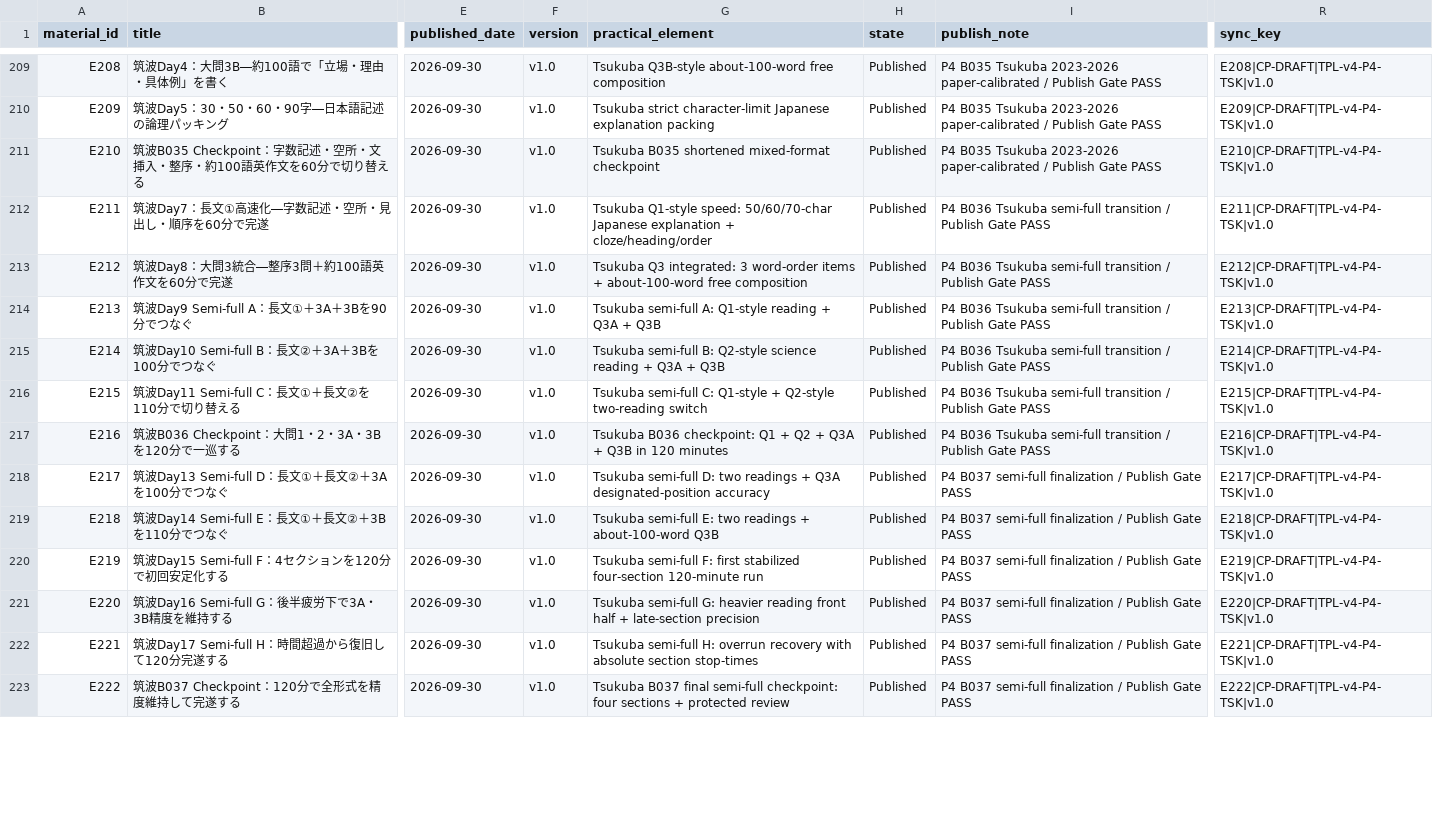
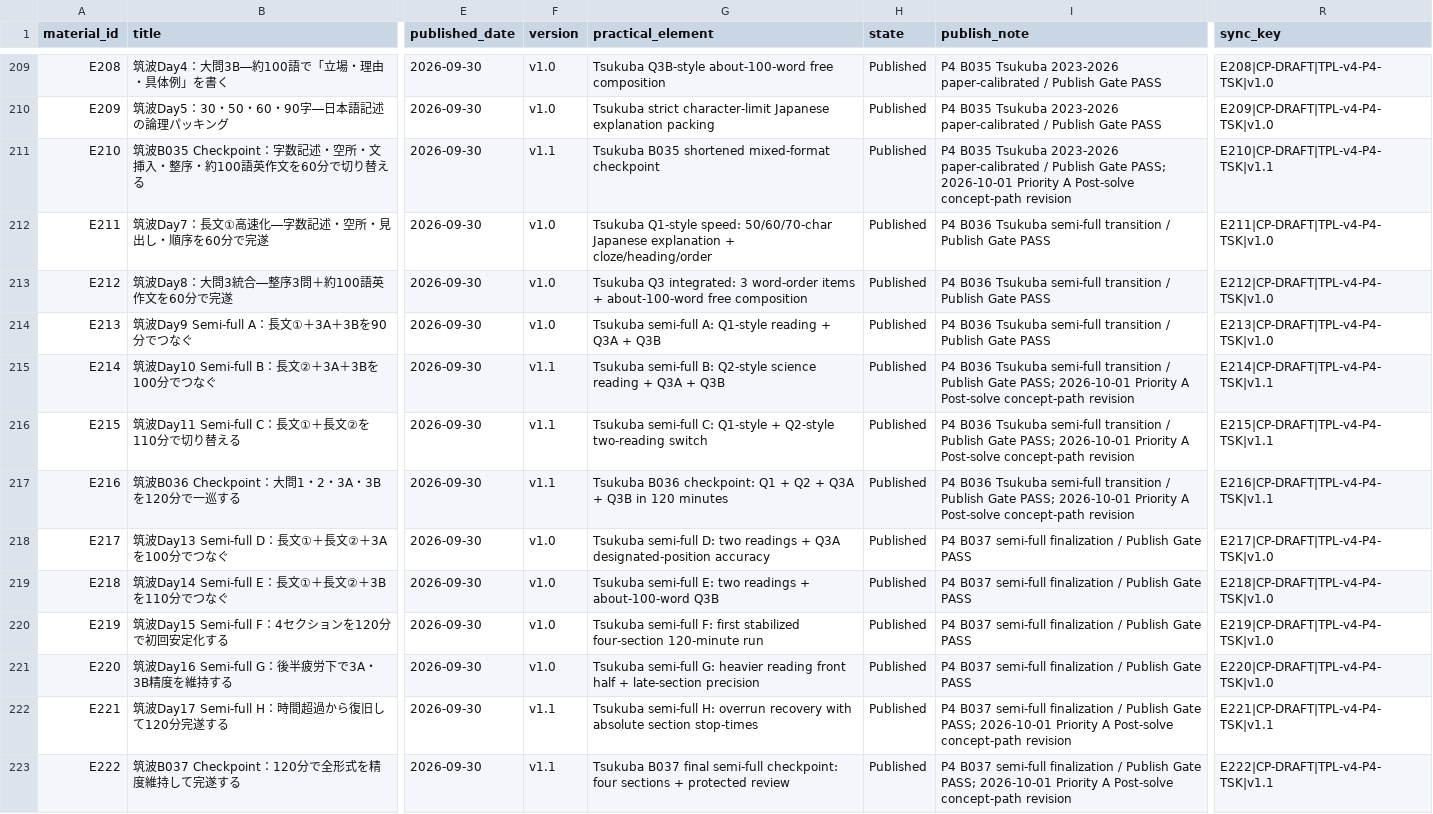
Before and after one commit to Haru2305/english-writing-curriculum, a CSV file: management/material-manifest.csv, drawn as a sheet; only a part is shown, gaps mark what is left out; the diff covers the shown part only; the diff names each change by its address in the sheet, - before the commit and + after, or states it on an @@ line.

Commit message:
Bump Priority A revised materials to v1.1

```diff
--- a/management/material-manifest.csv
+++ b/management/material-manifest.csv
-F211 (version): v1.0
+F211 (version): v1.1
-I211 (publish_note): …Publish Gate PASS
+I211 (publish_note): …Publish Gate PASS; 2026-10-01 Priority A Post-solve concept-path revision
-R211 (sync_key): E210|CP-DRAFT|TPL-v4-P4-TSK|v1.0
+R211 (sync_key): E210|CP-DRAFT|TPL-v4-P4-TSK|v1.1
-F215:F217 (version): v1.0
+F215:F217 (version): v1.1
-I215:I217 (publish_note): …Publish Gate PASS
+I215:I217 (publish_note): …Publish Gate PASS; 2026-10-01 Priority A Post-solve concept-path revision
-R215 (sync_key): E214|CP-DRAFT|TPL-v4-P4-TSK|v1.0
+R215 (sync_key): E214|CP-DRAFT|TPL-v4-P4-TSK|v1.1
-R216 (sync_key): E215|CP-DRAFT|TPL-v4-P4-TSK|v1.0
+R216 (sync_key): E215|CP-DRAFT|TPL-v4-P4-TSK|v1.1
-R217 (sync_key): E216|CP-DRAFT|TPL-v4-P4-TSK|v1.0
+R217 (sync_key): E216|CP-DRAFT|TPL-v4-P4-TSK|v1.1
-F222:F223 (version): v1.0
+F222:F223 (version): v1.1
-I222:I223 (publish_note): …Publish Gate PASS
+I222:I223 (publish_note): …Publish Gate PASS; 2026-10-01 Priority A Post-solve concept-path revision
-R222 (sync_key): E221|CP-DRAFT|TPL-v4-P4-TSK|v1.0
+R222 (sync_key): E221|CP-DRAFT|TPL-v4-P4-TSK|v1.1
-R223 (sync_key): E222|CP-DRAFT|TPL-v4-P4-TSK|v1.0
+R223 (sync_key): E222|CP-DRAFT|TPL-v4-P4-TSK|v1.1
```
Also changed, not shown: 81 edited cells elsewhere in this file.
